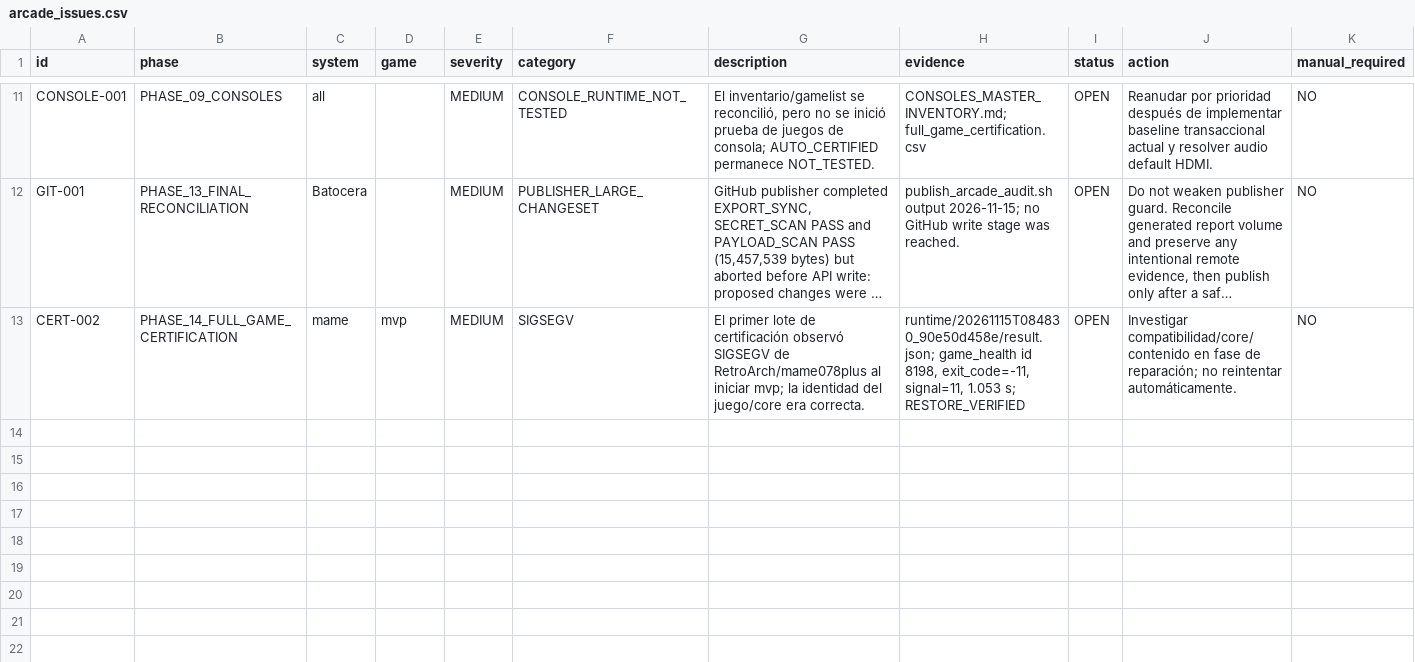
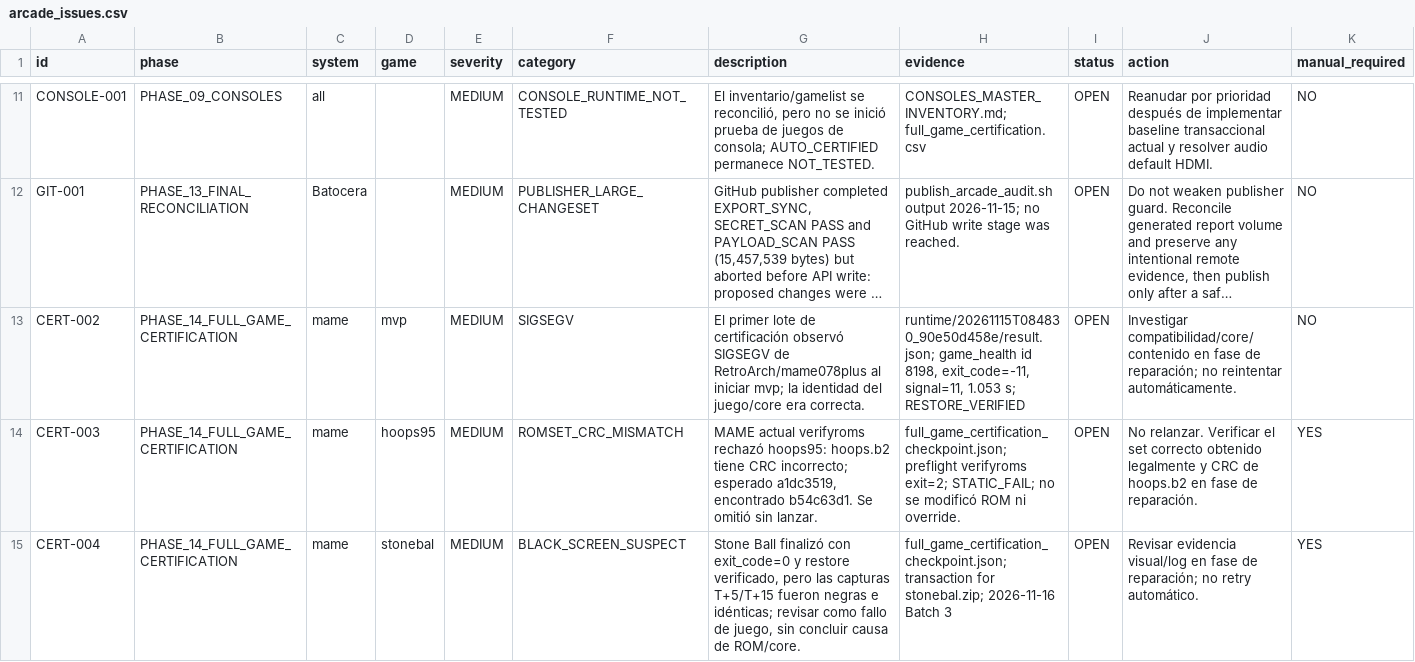
Before and after one commit to agustinc08/arcade-audit, a CSV file: data/arcade_issues.csv, drawn as a sheet; only a part is shown, gaps mark what is left out; long unchanged cells end in …; the diff names each change by its address in the sheet, - before the commit and + after, or states it on an @@ line.

Commit message:
arcade: certify priority batch 3

```diff
--- a/data/arcade_issues.csv
+++ b/data/arcade_issues.csv
+row 14: CERT-003 | PHASE_14_FULL_GAME_CERTIFICATION | mame | hoops95 | MEDIUM | ROMSET_CRC_MISMATCH | MAME actual verifyroms rechazó hoops95: hoops.b2 tiene CRC incorrecto; esperado a1dc3519, encontrado b54c63d1. Se omitió sin lanzar. | full_game_certification_checkpoint.json; preflight verifyroms exit=2; STATIC_FAIL; no se modificó ROM ni override. | OPEN | No relanzar. Verificar el set correcto obtenido legalmente y CRC de hoops.b2 en fase de reparación. | YES
+row 15: CERT-004 | PHASE_14_FULL_GAME_CERTIFICATION | mame | stonebal | MEDIUM | BLACK_SCREEN_SUSPECT | Stone Ball finalizó con exit_code=0 y restore verificado, pero las capturas T+5/T+15 fueron negras e idénticas; revisar como fallo de juego, sin concluir causa de ROM/core. | full_game_certification_checkpoint.json; transaction for stonebal.zip; 2026-11-16 Batch 3 | OPEN | Revisar evidencia visual/log en fase de reparación; no retry automático. | YES
```
Also changed, not shown: 6 other files.
